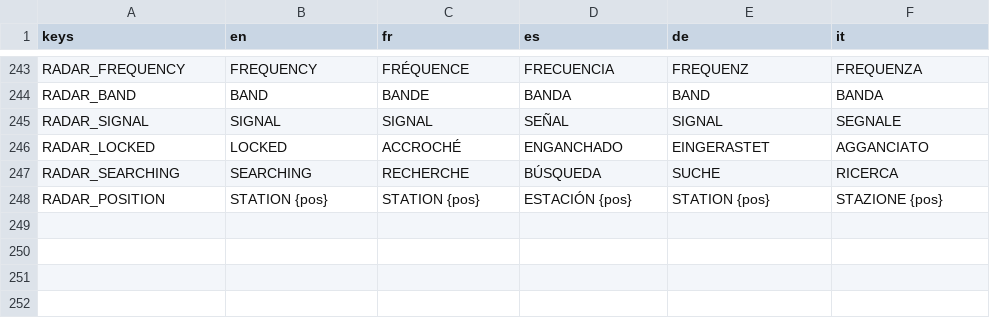
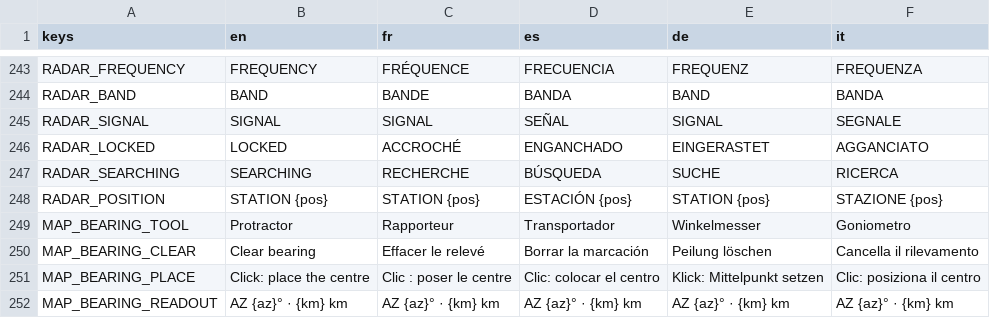
Before and after one commit to karkov2002/starnuke, a CSV file: locale/strings.csv, drawn as a sheet; only a part is shown, gaps mark what is left out; the diff names each change by its address in the sheet, - before the commit and + after, or states it on an @@ line.

```diff
--- a/locale/strings.csv
+++ b/locale/strings.csv
+row 249: MAP_BEARING_TOOL | Protractor | Rapporteur | Transportador | Winkelmesser | Goniometro
+row 250: MAP_BEARING_CLEAR | Clear bearing | Effacer le relevé | Borrar la marcación | Peilung löschen | Cancella il rilevamento
+row 251: MAP_BEARING_PLACE | Click: place the centre | Clic : poser le centre | Clic: colocar el centro | Klick: Mittelpunkt setzen | Clic: posiziona il centro
+row 252: MAP_BEARING_READOUT | AZ {az}° · {km} km | AZ {az}° · {km} km | AZ {az}° · {km} km | AZ {az}° · {km} km | AZ {az}° · {km} km
```
Also changed, not shown: 13 other files.
